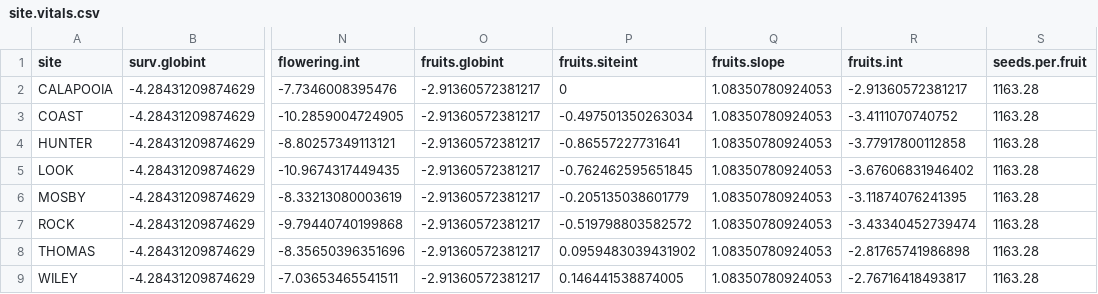
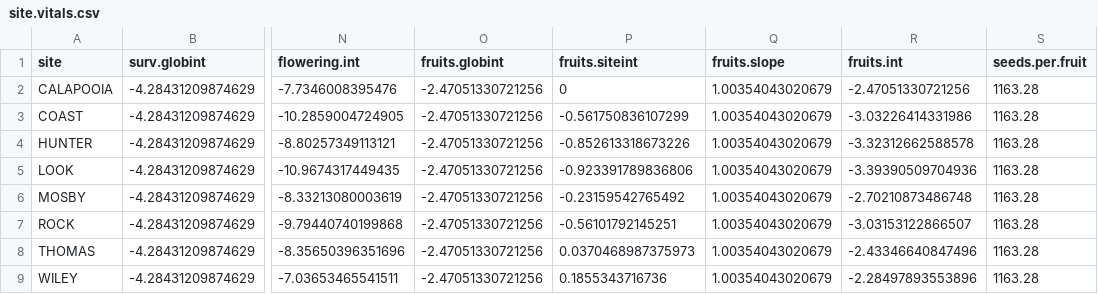
Before and after one commit to mattjbayly/transplant_analysis, a CSV file: Robjects/site.vitals.csv, drawn as a sheet; only a part is shown, gaps mark what is left out; the diff names each change by its address in the sheet, - before the commit and + after, or states it on an @@ line.

```diff
--- a/Robjects/site.vitals.csv
+++ b/Robjects/site.vitals.csv
-O2:O9 (fruits.globint): -2.91360572381217
+O2:O9 (fruits.globint): -2.47051330721256
-Q2:Q9 (fruits.slope): 1.08350780924053
+Q2:Q9 (fruits.slope): 1.00354043020679
-R2 (fruits.int): -2.91360572381217
+R2 (fruits.int): -2.47051330721256
-P3 (fruits.siteint): -0.497501350263034
+P3 (fruits.siteint): -0.561750836107299
-R3 (fruits.int): -3.4111070740752
+R3 (fruits.int): -3.03226414331986
-P4 (fruits.siteint): -0.86557227731641
+P4 (fruits.siteint): -0.852613318673226
-R4 (fruits.int): -3.77917800112858
+R4 (fruits.int): -3.32312662588578
-P5 (fruits.siteint): -0.762462595651845
+P5 (fruits.siteint): -0.923391789836806
-R5 (fruits.int): -3.67606831946402
+R5 (fruits.int): -3.39390509704936
-P6 (fruits.siteint): -0.205135038601779
+P6 (fruits.siteint): -0.23159542765492
-R6 (fruits.int): -3.11874076241395
+R6 (fruits.int): -2.70210873486748
-P7 (fruits.siteint): -0.519798803582572
+P7 (fruits.siteint): -0.56101792145251
-R7 (fruits.int): -3.43340452739474
+R7 (fruits.int): -3.03153122866507
-P8 (fruits.siteint): 0.0959483039431902
+P8 (fruits.siteint): 0.0370468987375973
-R8 (fruits.int): -2.81765741986898
+R8 (fruits.int): -2.43346640847496
-P9 (fruits.siteint): 0.146441538874005
+P9 (fruits.siteint): 0.1855343716736
-R9 (fruits.int): -2.76716418493817
+R9 (fruits.int): -2.28497893553896
```
Also changed, not shown: Robjects/site.lambda.csv, Robjects/vital_rate_coefficients.csv, 1 other file.
